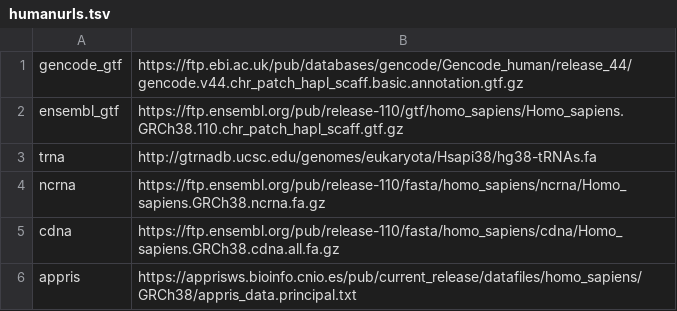
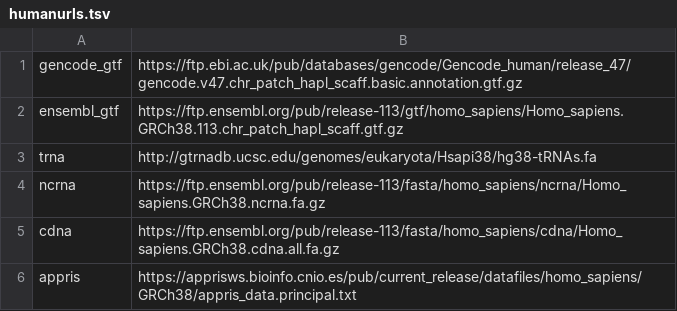
Before and after one commit to chaichontat/fishtools, a TSV file: fishtools/mkprobes/ext/humanurls.tsv, drawn as a sheet.

```diff
--- a/fishtools/mkprobes/ext/humanurls.tsv
+++ b/fishtools/mkprobes/ext/humanurls.tsv
@@ -1,6 +1,6 @@
-gencode_gtf	https://ftp.ebi.ac.uk/pub/databases/gencode/Gencode_human/release_44/gencode.v44.chr_patch_hapl_scaff.basic.annotation.gtf.gz
-ensembl_gtf	https://ftp.ensembl.org/pub/release-110/gtf/homo_sapiens/Homo_sapiens.GRCh38.110.chr_patch_hapl_scaff.gtf.gz
+gencode_gtf	https://ftp.ebi.ac.uk/pub/databases/gencode/Gencode_human/release_47/gencode.v47.chr_patch_hapl_scaff.basic.annotation.gtf.gz
+ensembl_gtf	https://ftp.ensembl.org/pub/release-113/gtf/homo_sapiens/Homo_sapiens.GRCh38.113.chr_patch_hapl_scaff.gtf.gz
 trna	http://gtrnadb.ucsc.edu/genomes/eukaryota/Hsapi38/hg38-tRNAs.fa
-ncrna	https://ftp.ensembl.org/pub/release-110/fasta/homo_sapiens/ncrna/Homo_sapiens.GRCh38.ncrna.fa.gz
-cdna	https://ftp.ensembl.org/pub/release-110/fasta/homo_sapiens/cdna/Homo_sapiens.GRCh38.cdna.all.fa.gz
+ncrna	https://ftp.ensembl.org/pub/release-113/fasta/homo_sapiens/ncrna/Homo_sapiens.GRCh38.ncrna.fa.gz
+cdna	https://ftp.ensembl.org/pub/release-113/fasta/homo_sapiens/cdna/Homo_sapiens.GRCh38.cdna.all.fa.gz
 appris	https://apprisws.bioinfo.cnio.es/pub/current_release/datafiles/homo_sapiens/GRCh38/appris_data.principal.txt
```
Also changed, not shown: 24 other files.
